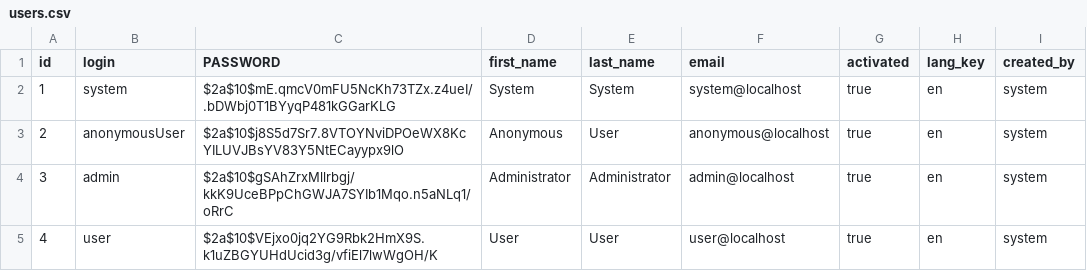
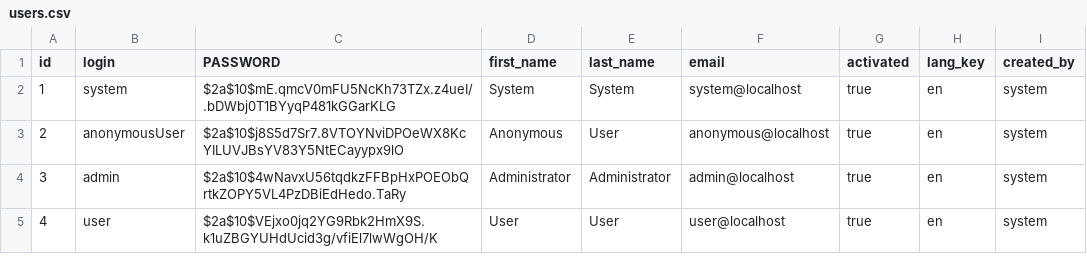
Before and after one commit to YaroslavO/MyPal, a CSV file: src/main/resources/config/liquibase/users.csv, drawn as a sheet.

```diff
--- a/src/main/resources/config/liquibase/users.csv
+++ b/src/main/resources/config/liquibase/users.csv
@@ -3,3 +3,3 @@ id;login;PASSWORD;first_name;last_name;email;activated;lang_key;created_by
 2;anonymousUser;$2a$10$j8S5d7Sr7.8VTOYNviDPOeWX8KcYILUVJBsYV83Y5NtECayypx9lO;Anonymous;User;anonymous@localhost;true;en;system
-3;admin;$2a$10$gSAhZrxMllrbgj/kkK9UceBPpChGWJA7SYIb1Mqo.n5aNLq1/oRrC;Administrator;Administrator;admin@localhost;true;en;system
+3;admin;$2a$10$4wNavxU56tqdkzFFBpHxPOEObQrtkZOPY5VL4PzDBiEdHedo.TaRy;Administrator;Administrator;admin@localhost;true;en;system
 4;user;$2a$10$VEjxo0jq2YG9Rbk2HmX9S.k1uZBGYUHdUcid3g/vfiEl7lwWgOH/K;User;User;user@localhost;true;en;system
```
Also changed, not shown: 3 other files.
